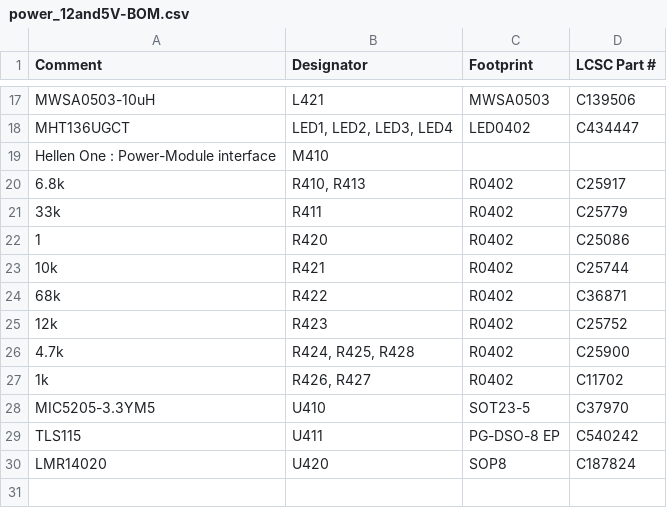
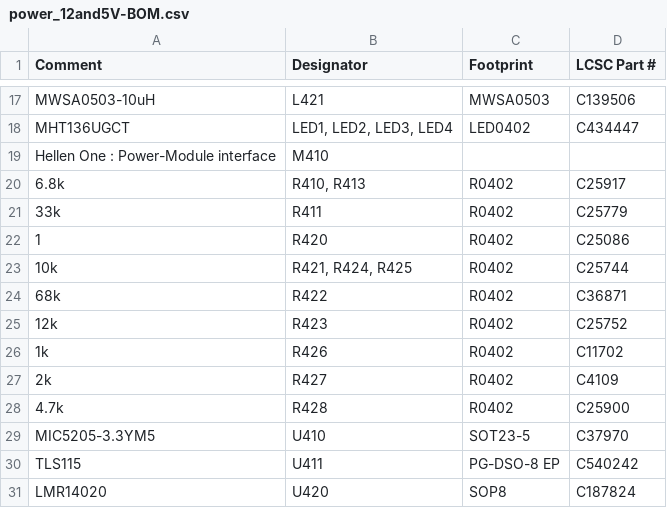
Before and after one commit to andreika-git/hellen-one, a CSV file: modules/power_12and5V/0.1/power_12and5V-BOM.csv, drawn as a sheet; only a part is shown, gaps mark what is left out.

```diff
--- a/modules/power_12and5V/0.1/power_12and5V-BOM.csv
+++ b/modules/power_12and5V/0.1/power_12and5V-BOM.csv
@@ -22,7 +22,8 @@ Comment,Designator,Footprint,LCSC Part #
 "1","R420","R0402","C25086"
-"10k","R421","R0402","C25744"
+"10k","R421, R424, R425","R0402","C25744"
 "68k","R422","R0402","C36871"
 "12k","R423","R0402","C25752"
-"4.7k","R424, R425, R428","R0402","C25900"
-"1k","R426, R427","R0402","C11702"
+"1k","R426","R0402","C11702"
+"2k","R427","R0402","C4109"
+"4.7k","R428","R0402","C25900"
 "MIC5205-3.3YM5","U410","SOT23-5","C37970"
```
Also changed, not shown: 1 other file.
